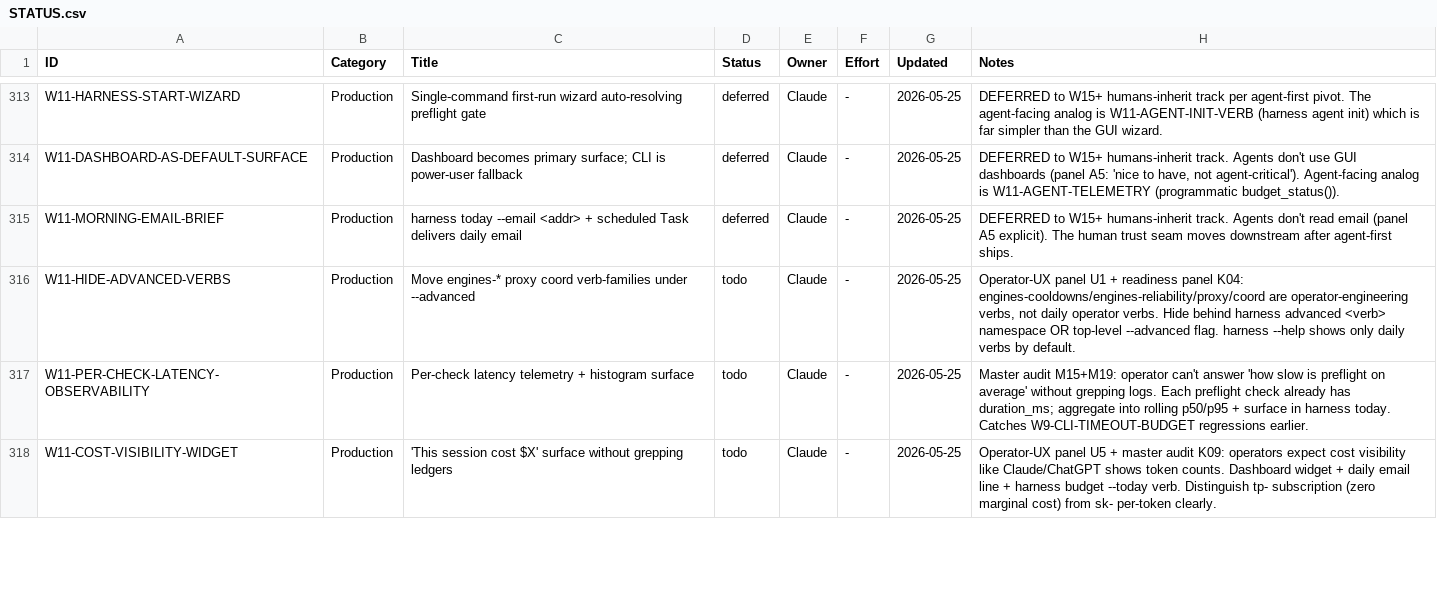
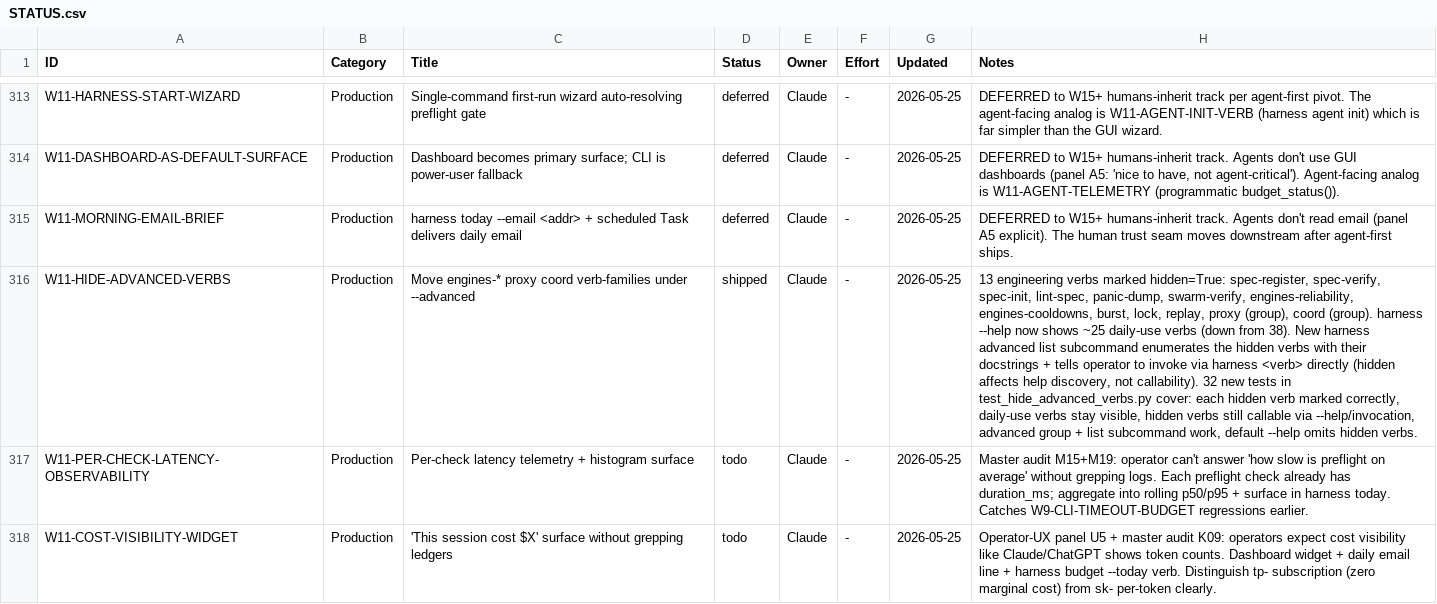
Before and after one commit to xaxiuegg/xaxiu-harness, a CSV file: coord/STATUS.csv, drawn as a sheet; only a part is shown, gaps mark what is left out; the diff covers the shown part only; the diff names each change by its address in the sheet, - before the commit and + after, or states it on an @@ line.

```diff
--- a/coord/STATUS.csv
+++ b/coord/STATUS.csv
-D316 (Status): todo
+D316 (Status): shipped
-H316 (Notes): Operator-UX panel U1 + readiness panel K04: engines-cooldowns/engines-reliability/proxy/coord are operator-engineering verbs, not daily operator verbs. Hide behind harness advanced <verb> namespace OR top-level --advanced flag. harness --help shows only daily verbs by default.
+H316 (Notes): 13 engineering verbs marked hidden=True: spec-register, spec-verify, spec-init, lint-spec, panic-dump, swarm-verify, engines-reliability, engines-cooldowns, burst, lock, replay, proxy (group), coord (group). harness --help now shows ~25 daily-use verbs (down from 38). New harness advanced list subcommand enumerates the hidden verbs with their docstrings + tells operator to invoke via harness <verb> directly (hidden affects help discovery, not callability). 32 new tests in test_hide_advanced_verbs.py cover: each hidden verb marked correctly, daily-use verbs stay visible, hidden verbs still callable via --help/invocation, advanced group + list subcommand work, default --help omits hidden verbs.
```
Also changed, not shown: 2 edited cells elsewhere in this file, 9 other files.
